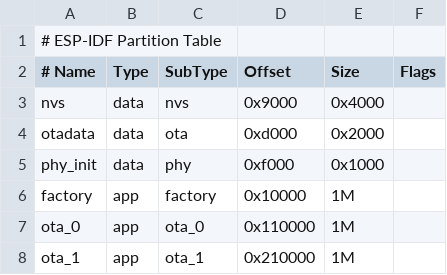
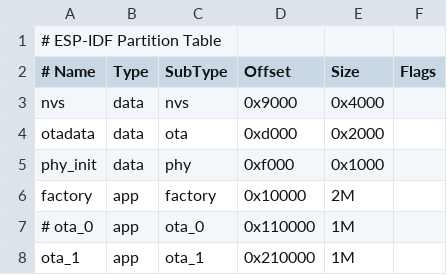
Before and after one commit to catdogmat/yevvle, a CSV file: partitions.csv, drawn as a sheet.

```diff
--- a/partitions.csv
+++ b/partitions.csv
@@ -5,4 +5,4 @@ otadata,  data, ota,     0xd000,  0x2000,
 phy_init, data, phy,     0xf000,  0x1000,
-factory,  app,  factory, 0x10000,  1M,
-ota_0,    app,  ota_0,   0x110000, 1M,
+factory,  app,  factory, 0x10000,  2M,
+# ota_0,    app,  ota_0,   0x110000, 1M,
 ota_1,    app,  ota_1,   0x210000, 1M,
```
Also changed, not shown: 3 other files.
